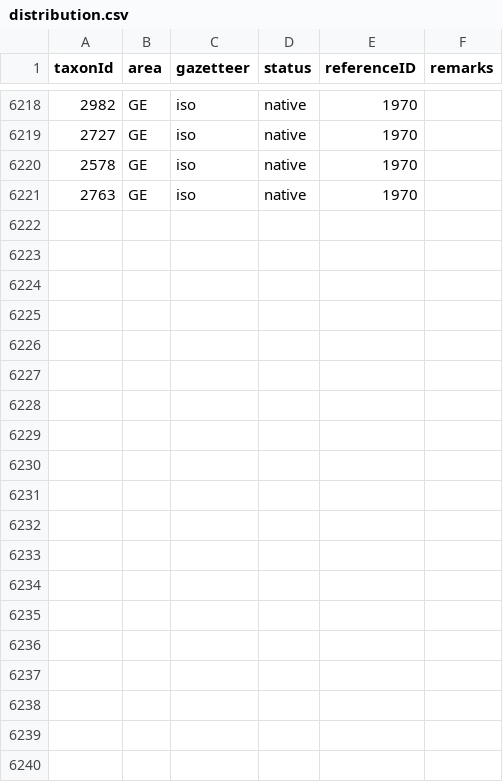
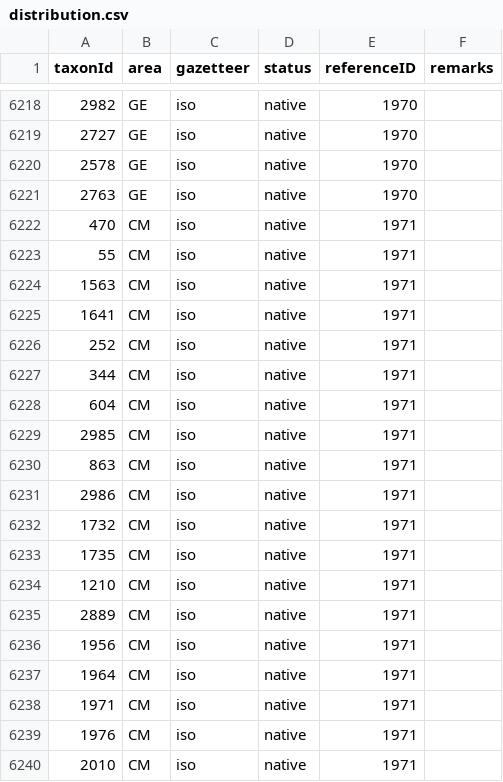
Before and after one commit to dhobern/pterophoroidea, a CSV file: coldp/data/distribution.csv, drawn as a sheet; only a part is shown, gaps mark what is left out; the diff covers the shown part only.

```diff
--- a/coldp/data/distribution.csv
+++ b/coldp/data/distribution.csv
@@ -6221 +6221,20 @@ taxonId,area,gazetteer,status,referenceID,remarks
 2763,GE,iso,native,1970,
+470,CM,iso,native,1971,
+55,CM,iso,native,1971,
+1563,CM,iso,native,1971,
+1641,CM,iso,native,1971,
+252,CM,iso,native,1971,
+344,CM,iso,native,1971,
+604,CM,iso,native,1971,
+2985,CM,iso,native,1971,
+863,CM,iso,native,1971,
+2986,CM,iso,native,1971,
+1732,CM,iso,native,1971,
+1735,CM,iso,native,1971,
+1210,CM,iso,native,1971,
+2889,CM,iso,native,1971,
+1956,CM,iso,native,1971,
+1964,CM,iso,native,1971,
+1971,CM,iso,native,1971,
+1976,CM,iso,native,1971,
+2010,CM,iso,native,1971,
```
Also changed, not shown: 12 added rows and 17 edited cells elsewhere in this file, coldp/data/name.csv, coldp/data/namereference.csv, 7 other files.
